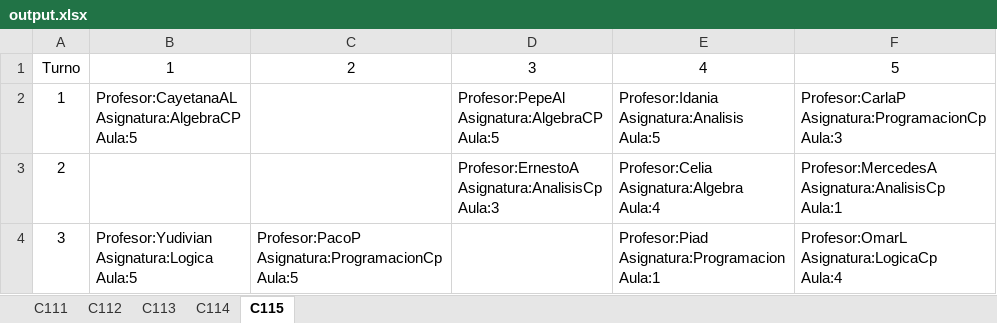
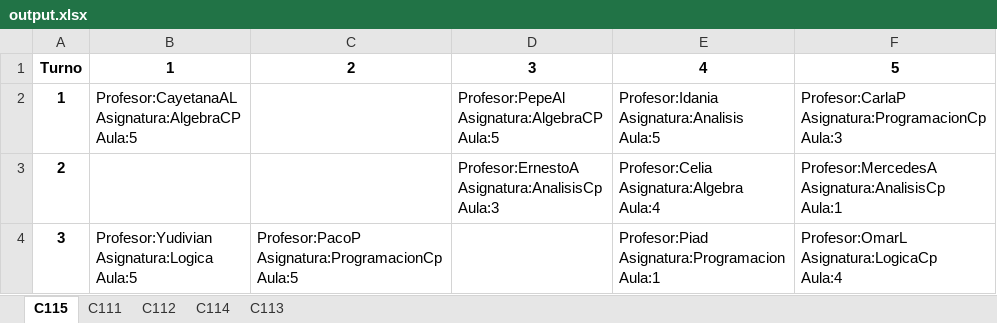
Before and after one commit to pixeldashgames/Schedule-Planner, an Excel workbook: output.xlsx, sheet C115, drawn as a sheet; values as stored, in another font and other column widths than the file's, no borders; the diff names each change by its address in the sheet, - before the commit and + after, or states it on an @@ line.

```diff
--- a/output.xlsx (sheet C115)
+++ b/output.xlsx (sheet C115)
@@ sheet tab order changed: C115 | C111 | C112 | C114 | C113 @@
-A1:F1 bold: off
+A1:F1 bold: on
-A2:A4 bold: off
+A2:A4 bold: on
```
Also changed, not shown: sheet C112, sheet C114, sheet C113, sheet C111, 1 other file.
